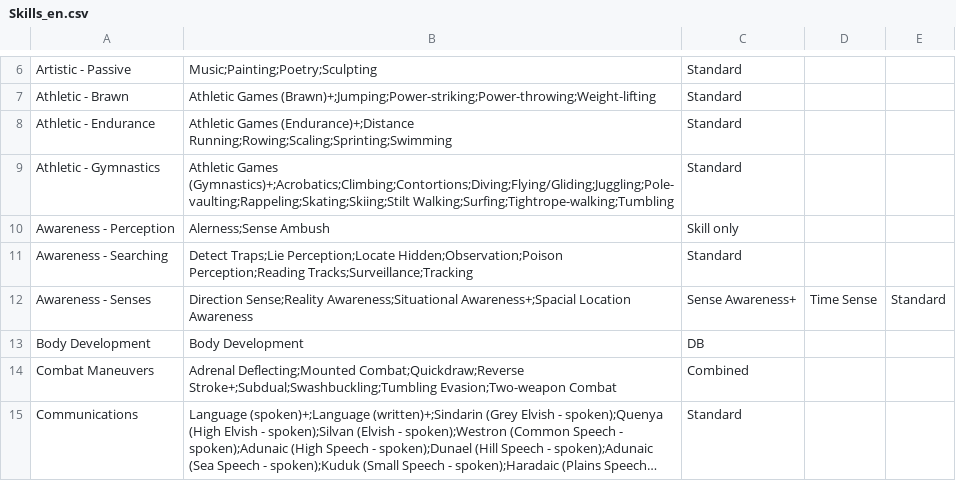
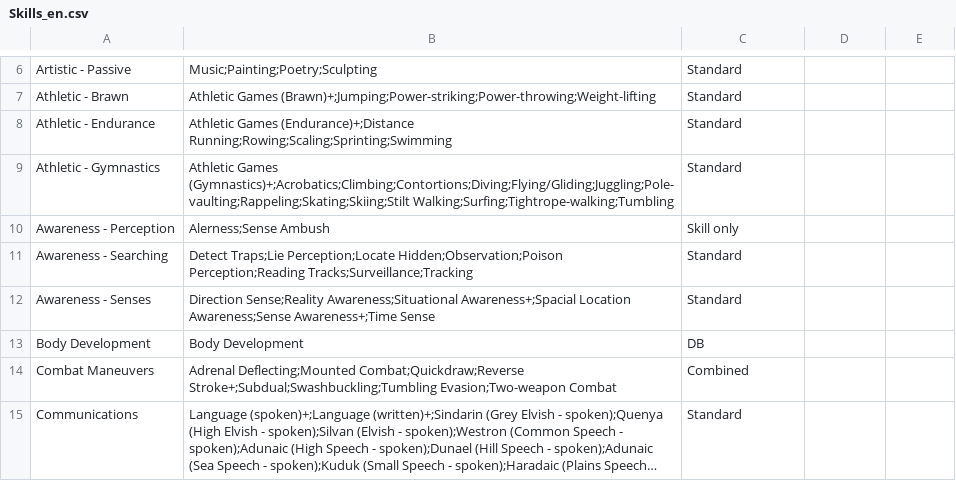
Before and after one commit to olmongol/rpg-tools, a CSV file: src/data/default/Skills_en.csv, drawn as a sheet; only a part is shown, gaps mark what is left out; long unchanged cells end in ….

```diff
--- a/src/data/default/Skills_en.csv
+++ b/src/data/default/Skills_en.csv
@@ -11,3 +11,3 @@ Awareness - Perception,Alerness;Sense Ambush,Skill only
 Awareness - Searching,Detect Traps;Lie Perception;Locate Hidden;Observation;Poison Perception;Reading Tracks;Surveillance;Tracking,Standard
-Awareness - Senses,Direction Sense;Reality Awareness;Situational Awareness+;Spacial Location Awareness,Sense Awareness+,Time Sense,Standard
+Awareness - Senses,Direction Sense;Reality Awareness;Situational Awareness+;Spacial Location Awareness;Sense Awareness+;Time Sense,Standard
 Body Development,Body Development,DB
```
Also changed, not shown: src/data/default/inventory/armor.csv, 2 other files.
